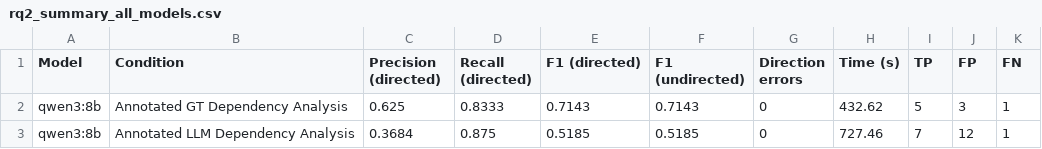
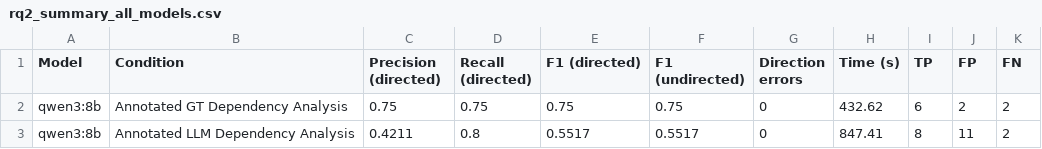
Before and after one commit to Hanh3103/BA_USDependency, a CSV file: eval_with_colab/dependency_analysis/eval_outputs/final/rq2_summary_all_models.csv, drawn as a sheet.

```diff
--- a/eval_with_colab/dependency_analysis/eval_outputs/final/rq2_summary_all_models.csv
+++ b/eval_with_colab/dependency_analysis/eval_outputs/final/rq2_summary_all_models.csv
@@ -1,3 +1,3 @@
 Model,Condition,Precision (directed),Recall (directed),F1 (directed),F1 (undirected),Direction errors,Time (s),TP,FP,FN
-qwen3:8b,Annotated GT Dependency Analysis,0.625,0.8333,0.7143,0.7143,0,432.62,5,3,1
-qwen3:8b,Annotated LLM Dependency Analysis,0.3684,0.875,0.5185,0.5185,0,727.46,7,12,1
+qwen3:8b,Annotated GT Dependency Analysis,0.75,0.75,0.75,0.75,0,432.62,6,2,2
+qwen3:8b,Annotated LLM Dependency Analysis,0.4211,0.8,0.5517,0.5517,0,847.41,8,11,2
```
Also changed, not shown: eval_with_colab/dependency_analysis/eval_outputs/final/rq1_summary_all_models.csv, eval_with_colab/dependency_analysis/eval_outputs/stage1/llama3_1_8b_annotated_gt_stage1_details.csv, 15 other files.
